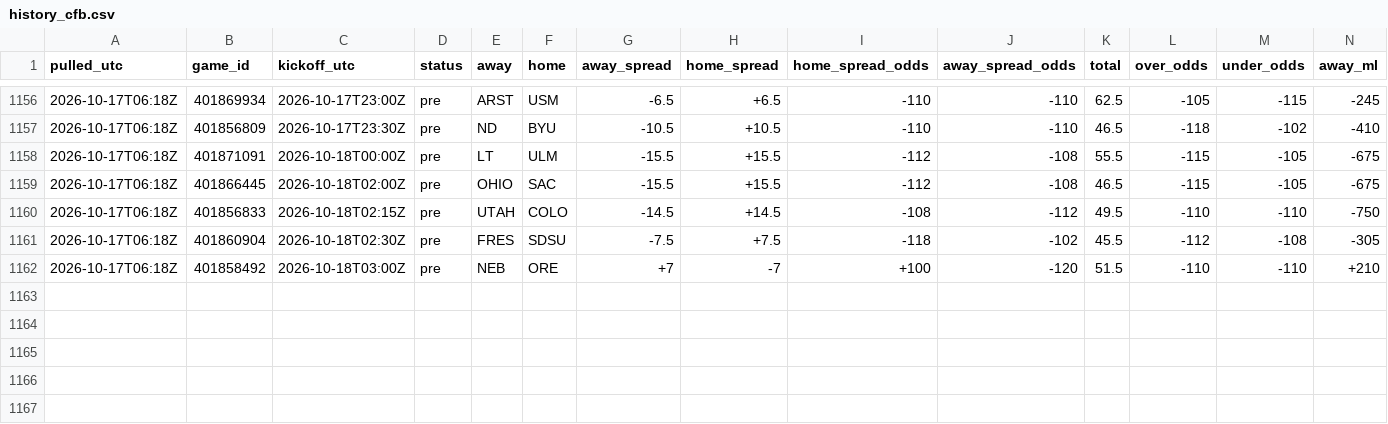
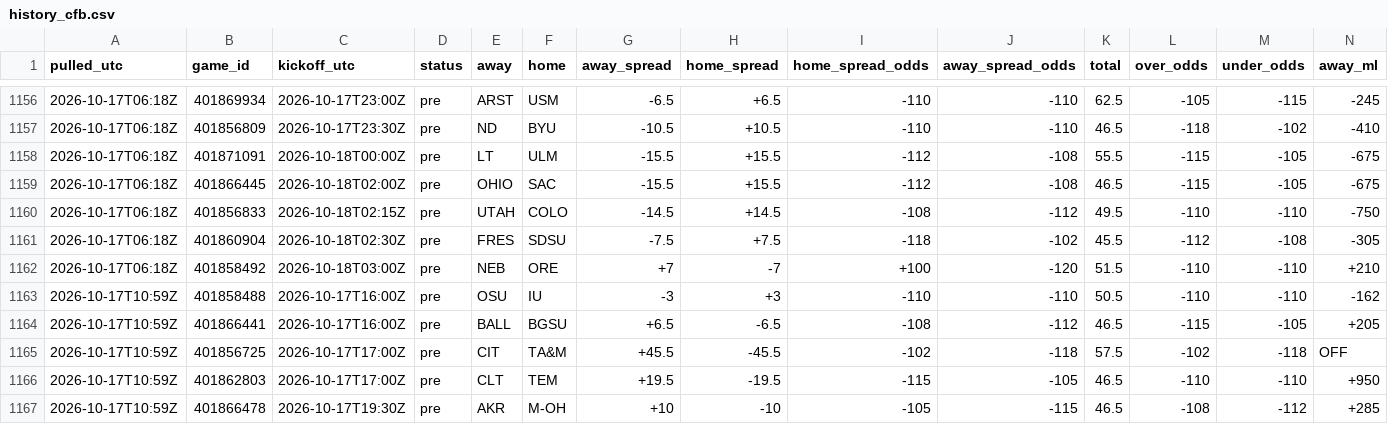
Before and after one commit to tdfarrell/betting-research, a CSV file: data/odds/history_cfb.csv, drawn as a sheet; only a part is shown, gaps mark what is left out; rows hold the shown columns only; the diff names each change by its address in the sheet, - before the commit and + after, or states it on an @@ line.

Commit message:
data: 2026-10-17T10:59Z

```diff
--- a/data/odds/history_cfb.csv
+++ b/data/odds/history_cfb.csv
+row 1163: 2026-10-17T10:59Z | 401858488 | 2026-10-17T16:00Z | pre | OSU | IU | -3 | +3 | -110 | -110 | 50.5 | -110 | -110 | -162
+row 1164: 2026-10-17T10:59Z | 401866441 | 2026-10-17T16:00Z | pre | BALL | BGSU | +6.5 | -6.5 | -108 | -112 | 46.5 | -115 | -105 | +205
+row 1165: 2026-10-17T10:59Z | 401856725 | 2026-10-17T17:00Z | pre | CIT | TA&M | +45.5 | -45.5 | -102 | -118 | 57.5 | -102 | -118 | OFF
+row 1166: 2026-10-17T10:59Z | 401862803 | 2026-10-17T17:00Z | pre | CLT | TEM | +19.5 | -19.5 | -115 | -105 | 46.5 | -110 | -110 | +950
+row 1167: 2026-10-17T10:59Z | 401866478 | 2026-10-17T19:30Z | pre | AKR | M-OH | +10 | -10 | -105 | -115 | 46.5 | -108 | -112 | +285
```
Also changed, not shown: data/boards/cfb_2026-10-17.csv, data/boards/cfb_2026-10-20.csv, 22 other files.
